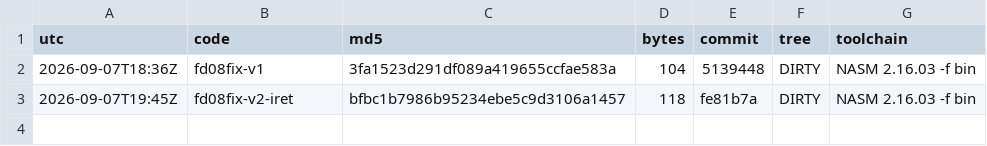
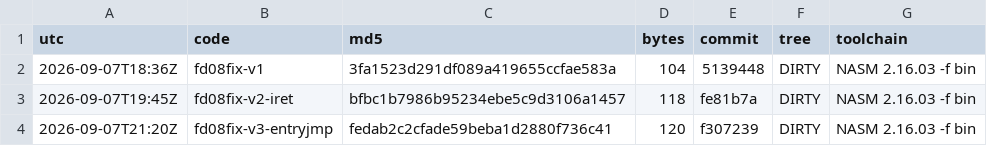
Before and after one commit to Mike1978uk/win95-intel-inboard-386pc, a TSV file: fd08fix/build_ledger.tsv, drawn as a sheet.

```diff
--- a/fd08fix/build_ledger.tsv
+++ b/fd08fix/build_ledger.tsv
@@ -3 +3,2 @@ utc	code	md5	bytes	commit	tree	toolchain
 2026-09-07T19:45Z	fd08fix-v2-iret	bfbc1b7986b95234ebe5c9d3106a1457	118	fe81b7a	DIRTY	NASM 2.16.03 -f bin
+2026-09-07T21:20Z	fd08fix-v3-entryjmp	fedab2c2cfade59beba1d2880f736c41	120	f307239	DIRTY	NASM 2.16.03 -f bin
```
Also changed, not shown: 3 other files.
